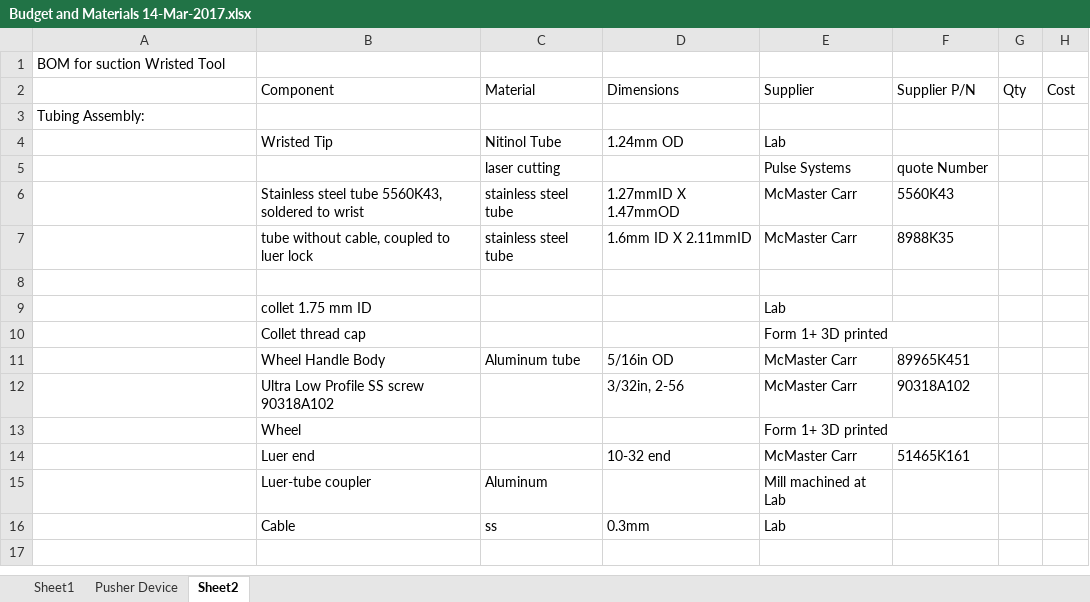
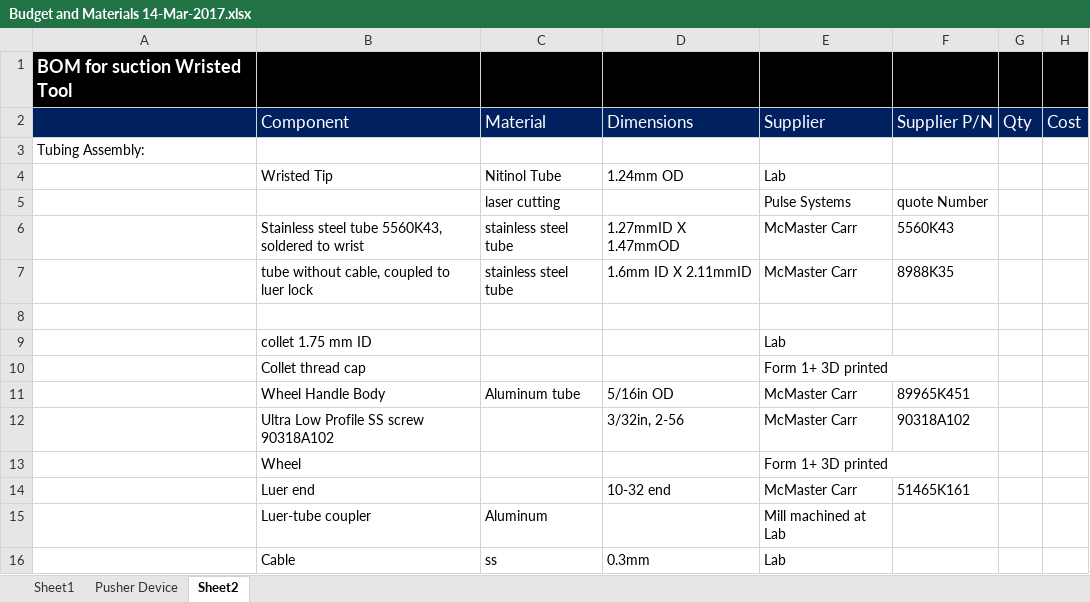
Before and after one commit to arushriswarup/Graduate-School, an Excel workbook: Ear Surgery Instruments/Budget and Materials 14-Mar-2017.xlsx, sheet Sheet2, drawn as a sheet; values as stored, in another font and other column widths than the file's, no borders; the diff names each change by its address in the sheet, - before the commit and + after, or states it on an @@ line.

```diff
--- a/Ear Surgery Instruments/Budget and Materials 14-Mar-2017.xlsx (sheet Sheet2)
+++ b/Ear Surgery Instruments/Budget and Materials 14-Mar-2017.xlsx (sheet Sheet2)
-A1:H1 fill: none
+A1:H1 fill: #000000
@@ A1 text colour: black → #FFFFFF, text size: larger, bold: off → on @@
-A2:H2 fill: none
+A2:H2 fill: #002060
-B2:H2 text colour: black
+B2:H2 text colour: #FFFFFF, text size: larger
```
Also changed, not shown: 5 other files.
